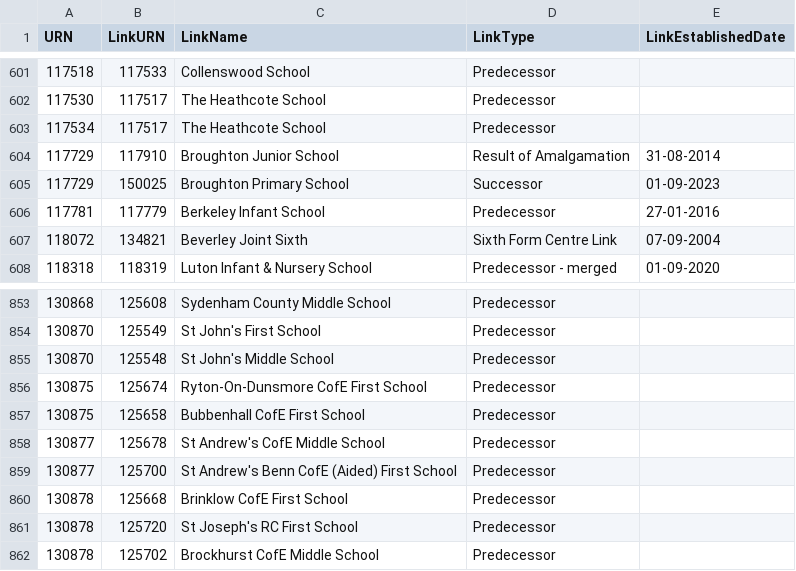
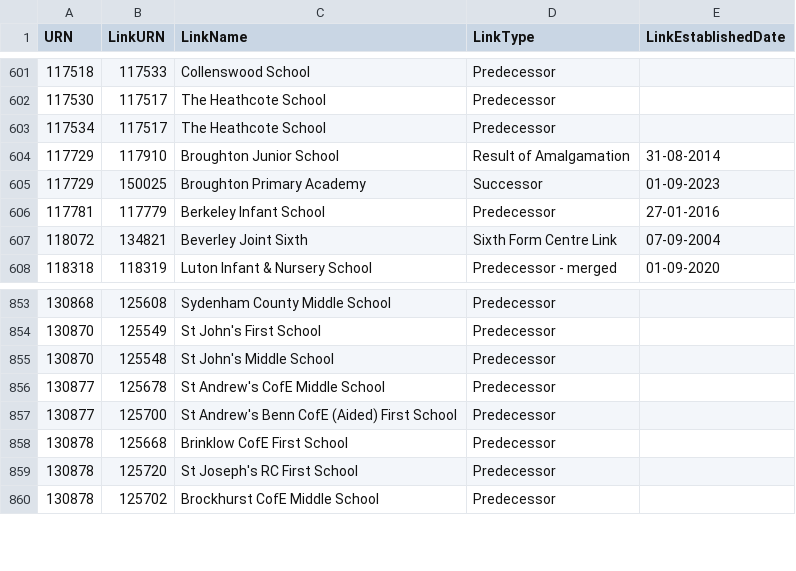
Before and after one commit to aircury/public-uk-education-data, a CSV file: edubase/state-funded/links_edubaseallstatefunded.csv, drawn as a sheet; only a part is shown, gaps mark what is left out.

Commit message:
[Cron] Updated Edubase

```diff
--- a/edubase/state-funded/links_edubaseallstatefunded.csv
+++ b/edubase/state-funded/links_edubaseallstatefunded.csv
@@ -604,3 +604,3 @@
 117729,117910,"Broughton Junior School","Result of Amalgamation","31-08-2014"
-117729,150025,"Broughton Primary School","Successor","01-09-2023"
+117729,150025,"Broughton Primary Academy","Successor","01-09-2023"
 117781,117779,"Berkeley Infant School","Predecessor","27-01-2016"
@@ -855,4 +855,2 @@
 130870,125548,"St John's Middle School","Predecessor",""
-130875,125674,"Ryton-On-Dunsmore CofE First School","Predecessor",""
-130875,125658,"Bubbenhall CofE First School","Predecessor",""
 130877,125678,"St Andrew's CofE Middle School","Predecessor",""
```
Also changed, not shown: 4 other files.
